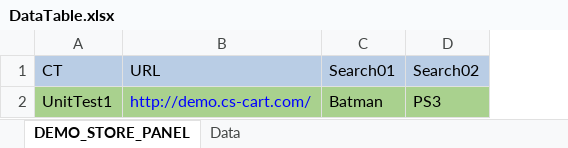
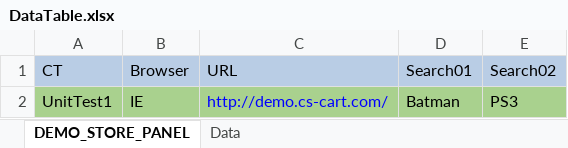
Before and after one commit to rotoledo/Demo_cs_Cart, an Excel workbook: Demo_cs_Cart/Demo_cs_Cart/TestDataAccess/DataTable.xlsx, sheet DEMO_STORE_PANEL, drawn as a sheet; values as stored, in another font and other column widths than the file's, no borders; the diff names each change by its address in the sheet, - before the commit and + after, or states it on an @@ line.

```diff
--- a/Demo_cs_Cart/Demo_cs_Cart/TestDataAccess/DataTable.xlsx (sheet DEMO_STORE_PANEL)
+++ b/Demo_cs_Cart/Demo_cs_Cart/TestDataAccess/DataTable.xlsx (sheet DEMO_STORE_PANEL)
+column B (Browser), row 2: IE
```
Also changed, not shown: sheet Data, 7 other files.
